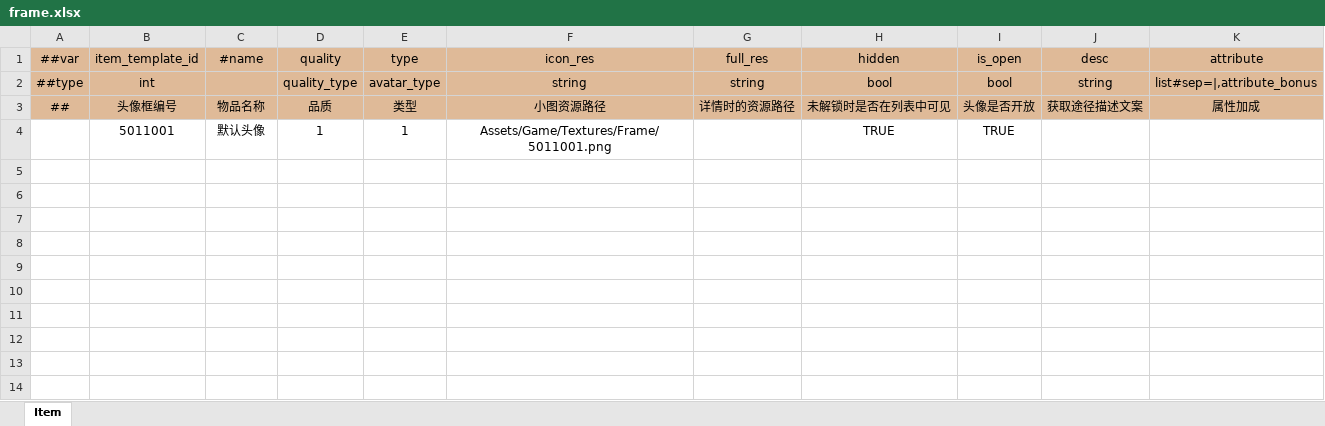
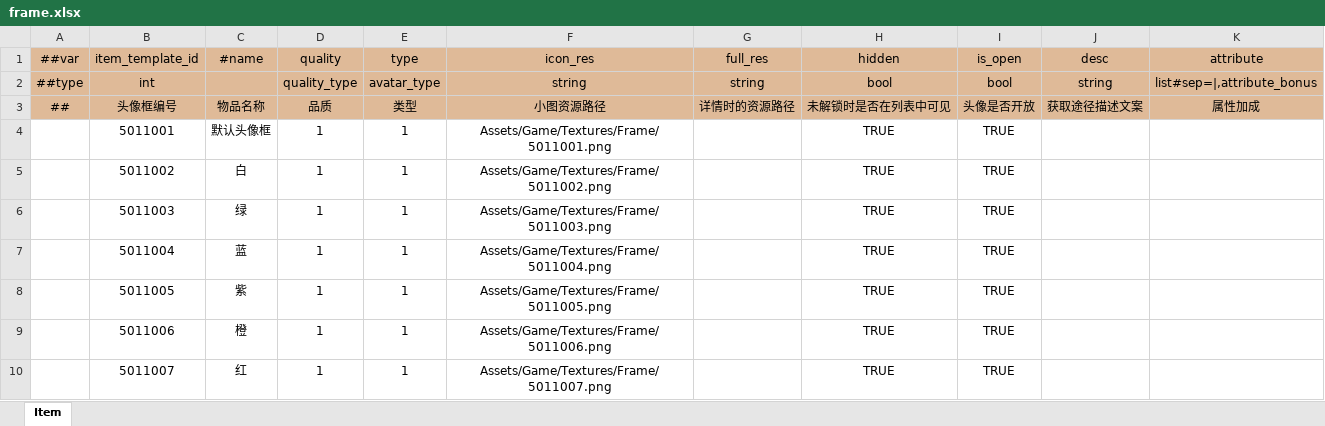
Before and after one commit to WuyangPeng/celeritas, an Excel workbook: data/config/luban/config/general/frame.xlsx, sheet Item, drawn as a sheet; values as stored, in another font and other column widths than the file's, no borders; conditional formats not drawn; the diff names each change by its address in the sheet, - before the commit and + after, or states it on an @@ line.

```diff
--- a/data/config/luban/config/general/frame.xlsx (sheet Item)
+++ b/data/config/luban/config/general/frame.xlsx (sheet Item)
-C4 (#name): 默认头像
+C4 (#name): 默认头像框
+row 5:  | 5011002 | 白 | 1 | 1 | Assets/Game/Textures/Frame/5011002.png |  | TRUE | TRUE
+row 6:  | 5011003 | 绿 | 1 | 1 | Assets/Game/Textures/Frame/5011003.png |  | TRUE | TRUE
+row 7:  | 5011004 | 蓝 | 1 | 1 | Assets/Game/Textures/Frame/5011004.png |  | TRUE | TRUE
+row 8:  | 5011005 | 紫 | 1 | 1 | Assets/Game/Textures/Frame/5011005.png |  | TRUE | TRUE
+row 9:  | 5011006 | 橙 | 1 | 1 | Assets/Game/Textures/Frame/5011006.png |  | TRUE | TRUE
+row 10:  | 5011007 | 红 | 1 | 1 | Assets/Game/Textures/Frame/5011007.png |  | TRUE | TRUE
```
Also changed, not shown: data/config/luban/config/general/item.xlsx, 2 other files.
